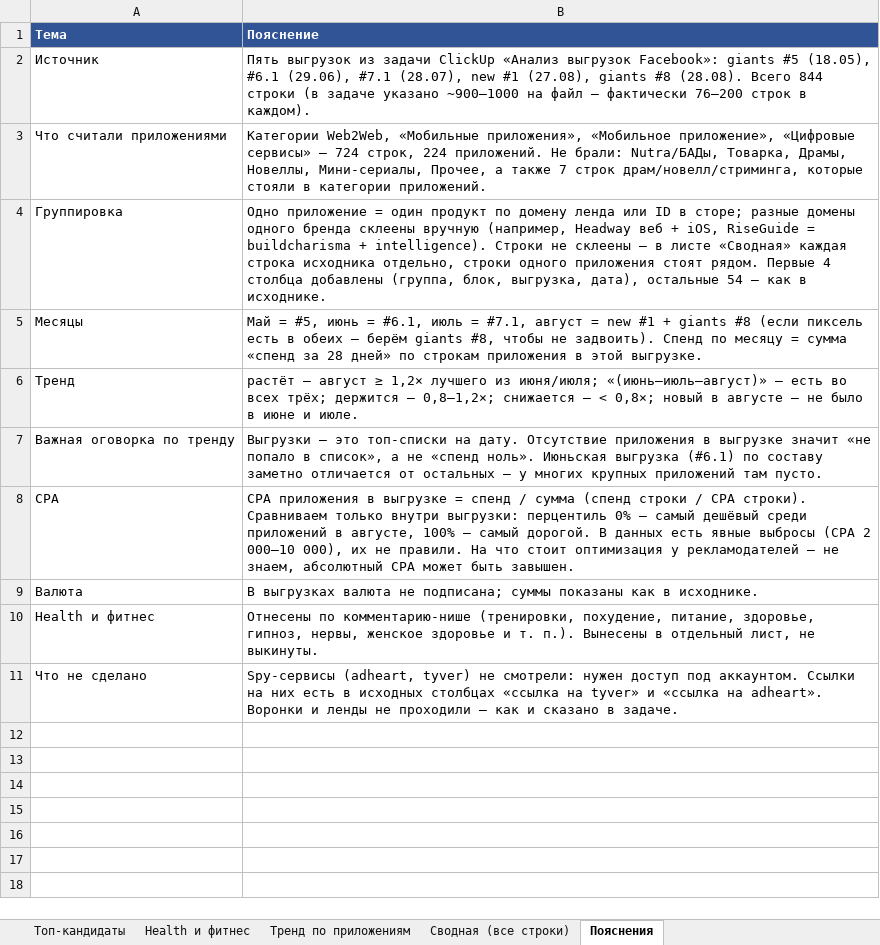
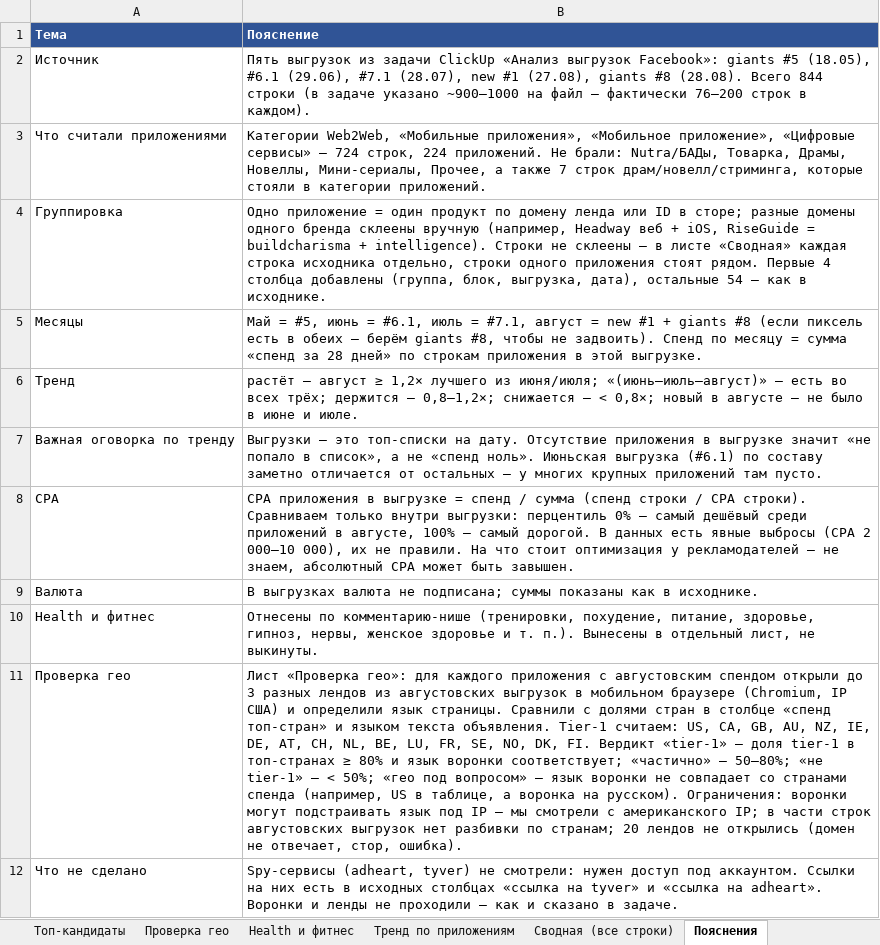
Before and after one commit to acheloven-gif/product_workspace, an Excel workbook: reports/fb-vygruzki-kandidaty.xlsx, sheet Пояснения, drawn as a sheet; values as stored, in another font and other column widths than the file's, no borders; the diff names each change by its address in the sheet, - before the commit and + after, or states it on an @@ line.

```diff
--- a/reports/fb-vygruzki-kandidaty.xlsx (sheet Пояснения)
+++ b/reports/fb-vygruzki-kandidaty.xlsx (sheet Пояснения)
+sheet tab: Проверка гео
+row 11: Проверка гео | Лист «Проверка гео»: для каждого приложения с августовским спендом открыли до 3 разных лендов из августовских выгрузок в мобильном браузере (Chromium, IP США) и определили язык страницы. Сравнили с долями стран в столбце «спенд топ-стран» и языком текста объявления. Tier-1 считаем: US, CA, GB, AU, NZ, IE, DE, AT, CH, NL, BE, LU, FR, SE, NO, DK, FI. Вердикт «tier-1» — доля tier-1 в топ-странах ≥ 80% и язык воронки соответствует; «частично» — 50–80%; «не tier-1» — < 50%; «гео под вопросом» — язык воронки не совпадает со странами спенда (например, US в таблице, а воронка на русском). Ограничения: воронки могут подстраивать язык под IP — мы смотрели с американского IP; в части строк августовских выгрузок нет разбивки по странам; 20 лендов не открылись (домен не отвечает, стор, ошибка).
```
Also changed, not shown: sheet Топ-кандидаты, sheet Health и фитнес, sheet Тренд по приложениям, 1 other file.
